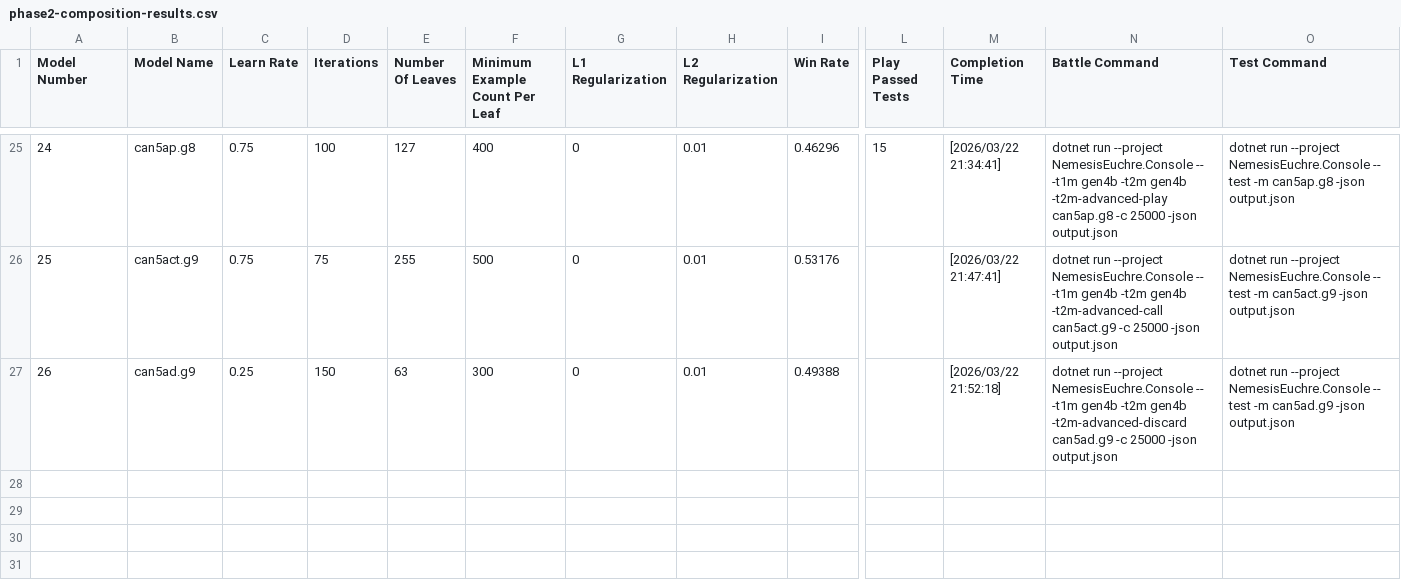
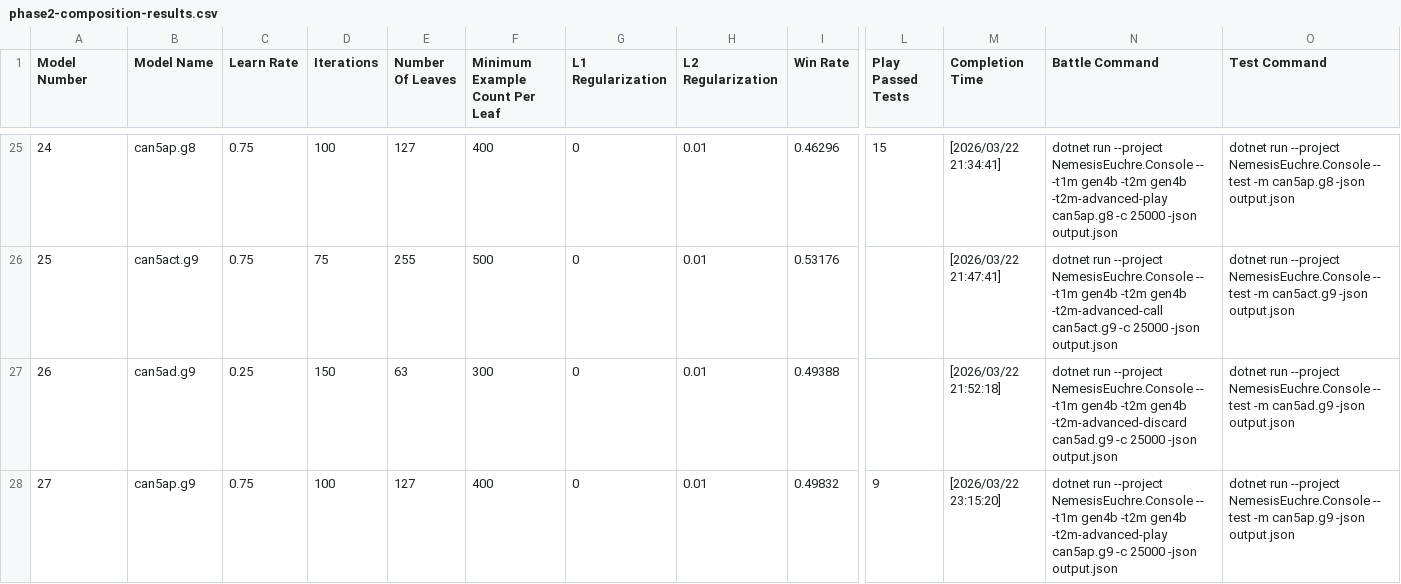
Before and after one commit to bofirial/NemesisEuchre, a CSV file: reports/Gen5 Training/phase2-composition-results.csv, drawn as a sheet; only a part is shown, gaps mark what is left out; rows hold the shown columns only; the diff names each change by its address in the sheet, - before the commit and + after, or states it on an @@ line.

Commit message:
Phase 2 Results

```diff
--- a/reports/Gen5 Training/phase2-composition-results.csv
+++ b/reports/Gen5 Training/phase2-composition-results.csv
+row 28: 27 | can5ap.g9 | 0.75 | 100 | 127 | 400 | 0 | 0.01 | 0.49832 | 9 | [2026/03/22 23:15:20] | dotnet run --project NemesisEuchre.Console -- -t1m gen4b -t2m gen4b -t2m-advanced-play can5ap.g9 -c 25000 -json output.json | dotnet run --project NemesisEuchre.Console -- test -m can5ap.g9 -json output.json
```
Also changed, not shown: 1 other file.
